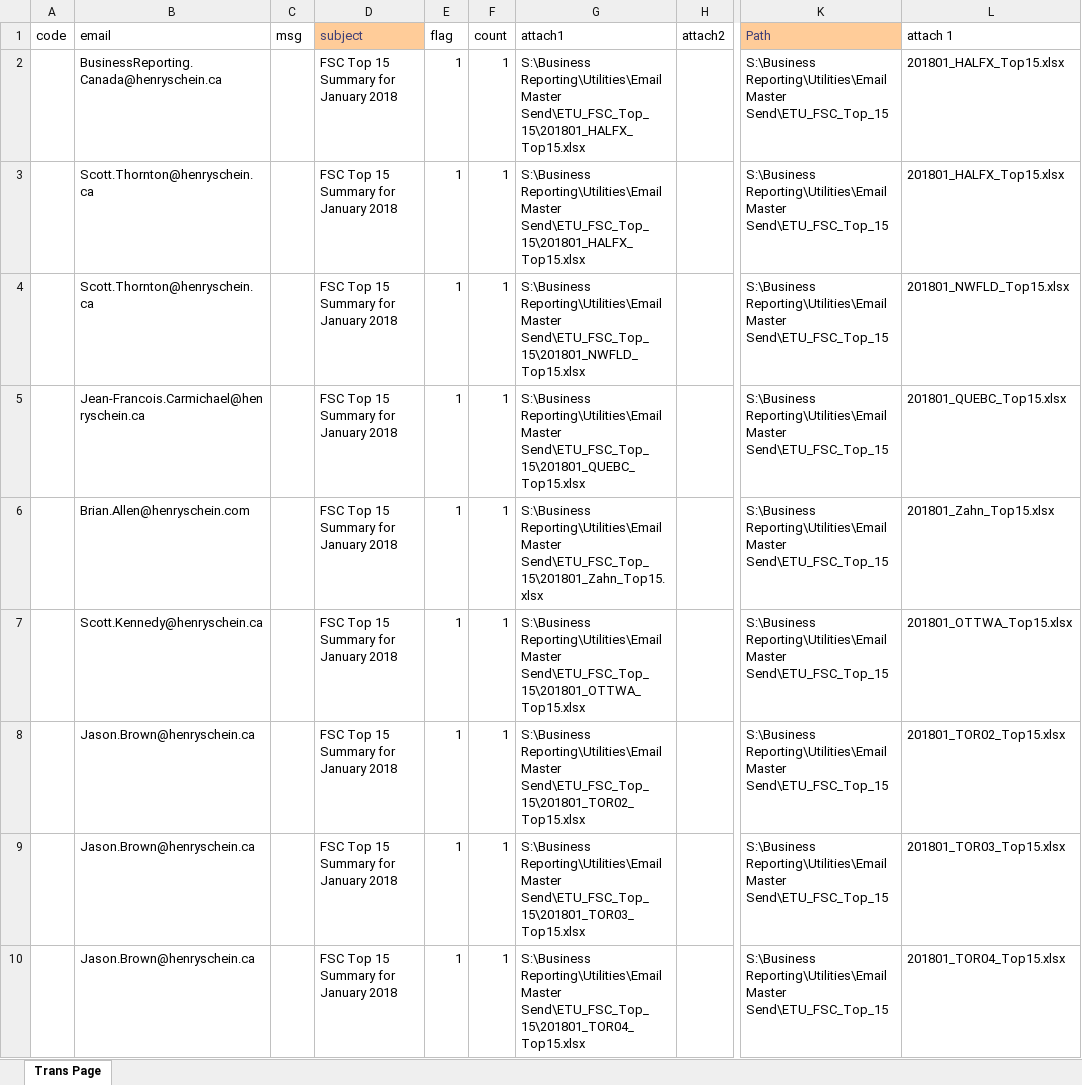
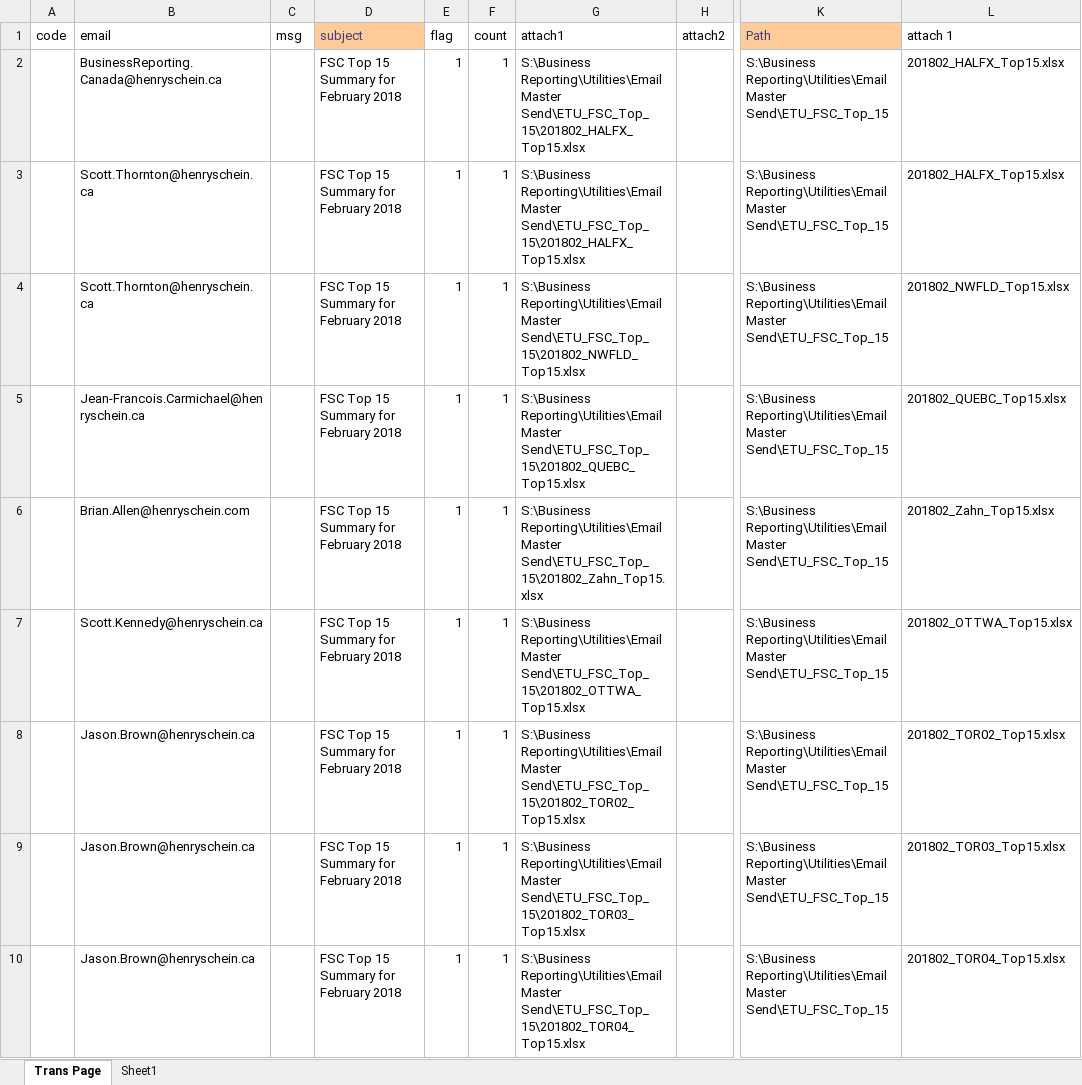
Before and after one commit to HSCanada/BRPoSh, an Excel workbook: BR_Mailer/J050_TOP15_FSC_BR/J050_Mailing List - excel.xlsx, sheet Trans Page, drawn as a sheet; only a part is shown, gaps mark what is left out; values as stored, in another font and other column widths than the file's, no borders; the diff covers the shown part only; the diff names each change by its address in the sheet, - before the commit and + after, or states it on an @@ line.

```diff
--- a/BR_Mailer/J050_TOP15_FSC_BR/J050_Mailing List - excel.xlsx (sheet Trans Page)
+++ b/BR_Mailer/J050_TOP15_FSC_BR/J050_Mailing List - excel.xlsx (sheet Trans Page)
+sheet tab: Sheet1
-D2:D10 (subject): FSC Top 15 Summary for January 2018
+D2:D10 (subject): FSC Top 15 Summary for February 2018
-G2:G3 (attach1): …Reporting\Utilities\Email Master Send\ETU_FSC_Top_15\201801_HALFX_Top15.xlsx
+G2:G3 (attach1): …Reporting\Utilities\Email Master Send\ETU_FSC_Top_15\201802_HALFX_Top15.xlsx
-L2:L3 (attach 1): 201801_HALFX_Top15.xlsx
+L2:L3 (attach 1): 201802_HALFX_Top15.xlsx
-G4 (attach1): …Reporting\Utilities\Email Master Send\ETU_FSC_Top_15\201801_NWFLD_Top15.xlsx
+G4 (attach1): …Reporting\Utilities\Email Master Send\ETU_FSC_Top_15\201802_NWFLD_Top15.xlsx
-L4 (attach 1): 201801_NWFLD_Top15.xlsx
+L4 (attach 1): 201802_NWFLD_Top15.xlsx
-G5 (attach1): …Reporting\Utilities\Email Master Send\ETU_FSC_Top_15\201801_QUEBC_Top15.xlsx
+G5 (attach1): …Reporting\Utilities\Email Master Send\ETU_FSC_Top_15\201802_QUEBC_Top15.xlsx
-L5 (attach 1): 201801_QUEBC_Top15.xlsx
+L5 (attach 1): 201802_QUEBC_Top15.xlsx
-G6 (attach1): …Reporting\Utilities\Email Master Send\ETU_FSC_Top_15\201801_Zahn_Top15.xlsx
+G6 (attach1): …Reporting\Utilities\Email Master Send\ETU_FSC_Top_15\201802_Zahn_Top15.xlsx
-L6 (attach 1): 201801_Zahn_Top15.xlsx
+L6 (attach 1): 201802_Zahn_Top15.xlsx
-G7 (attach1): …Reporting\Utilities\Email Master Send\ETU_FSC_Top_15\201801_OTTWA_Top15.xlsx
+G7 (attach1): …Reporting\Utilities\Email Master Send\ETU_FSC_Top_15\201802_OTTWA_Top15.xlsx
-L7 (attach 1): 201801_OTTWA_Top15.xlsx
+L7 (attach 1): 201802_OTTWA_Top15.xlsx
-G8 (attach1): …Reporting\Utilities\Email Master Send\ETU_FSC_Top_15\201801_TOR02_Top15.xlsx
+G8 (attach1): …Reporting\Utilities\Email Master Send\ETU_FSC_Top_15\201802_TOR02_Top15.xlsx
-L8 (attach 1): 201801_TOR02_Top15.xlsx
+L8 (attach 1): 201802_TOR02_Top15.xlsx
-G9 (attach1): …Reporting\Utilities\Email Master Send\ETU_FSC_Top_15\201801_TOR03_Top15.xlsx
+G9 (attach1): …Reporting\Utilities\Email Master Send\ETU_FSC_Top_15\201802_TOR03_Top15.xlsx
-L9 (attach 1): 201801_TOR03_Top15.xlsx
+L9 (attach 1): 201802_TOR03_Top15.xlsx
-G10 (attach1): …Reporting\Utilities\Email Master Send\ETU_FSC_Top_15\201801_TOR04_Top15.xlsx
+G10 (attach1): …Reporting\Utilities\Email Master Send\ETU_FSC_Top_15\201802_TOR04_Top15.xlsx
-L10 (attach 1): 201801_TOR04_Top15.xlsx
+L10 (attach 1): 201802_TOR04_Top15.xlsx
```
Also changed, not shown: 147 edited cells elsewhere in this sheet, formulas that keep their value, BR_Mailer/J020_DS_FSC_BR/J020_Mailing_List - Excel.xlsx, BR_Mailer/J021_DS_FSC/J021_Mailing_List-Excel.xlsx, 27 other files.
